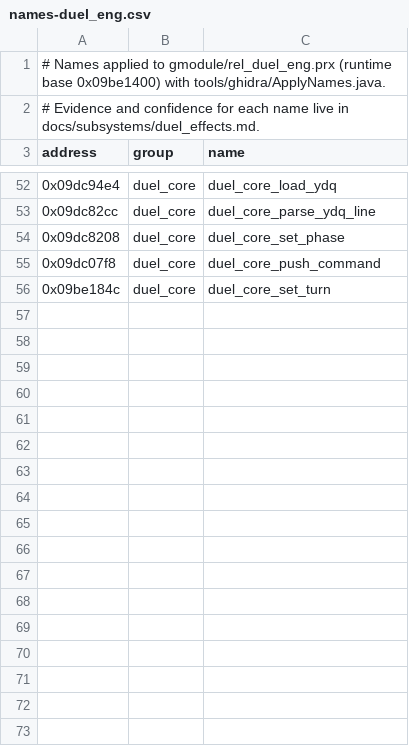
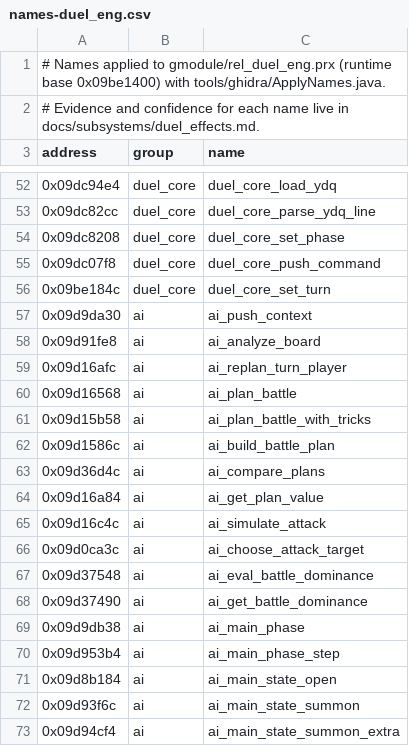
Before and after one commit to Tim-campy/ygo-gx-tagforce3-re, a CSV file: re/names-duel_eng.csv, drawn as a sheet; only a part is shown, gaps mark what is left out; the diff covers the shown part only; the diff names each change by its address in the sheet, - before the commit and + after, or states it on an @@ line.

```diff
--- a/re/names-duel_eng.csv
+++ b/re/names-duel_eng.csv
+row 57: 0x09d9da30 | ai | ai_push_context
+row 58: 0x09d91fe8 | ai | ai_analyze_board
+row 59: 0x09d16afc | ai | ai_replan_turn_player
+row 60: 0x09d16568 | ai | ai_plan_battle
+row 61: 0x09d15b58 | ai | ai_plan_battle_with_tricks
+row 62: 0x09d1586c | ai | ai_build_battle_plan
+row 63: 0x09d36d4c | ai | ai_compare_plans
+row 64: 0x09d16a84 | ai | ai_get_plan_value
+row 65: 0x09d16c4c | ai | ai_simulate_attack
+row 66: 0x09d0ca3c | ai | ai_choose_attack_target
+row 67: 0x09d37548 | ai | ai_eval_battle_dominance
+row 68: 0x09d37490 | ai | ai_get_battle_dominance
+row 69: 0x09d9db38 | ai | ai_main_phase
+row 70: 0x09d953b4 | ai | ai_main_phase_step
+row 71: 0x09d8b184 | ai | ai_main_state_open
+row 72: 0x09d93f6c | ai | ai_main_state_summon
+row 73: 0x09d94cf4 | ai | ai_main_state_summon_extra
```
Also changed, not shown: 34 added rows elsewhere in this file, re/documented-duel_eng.tsv, 1 other file.
